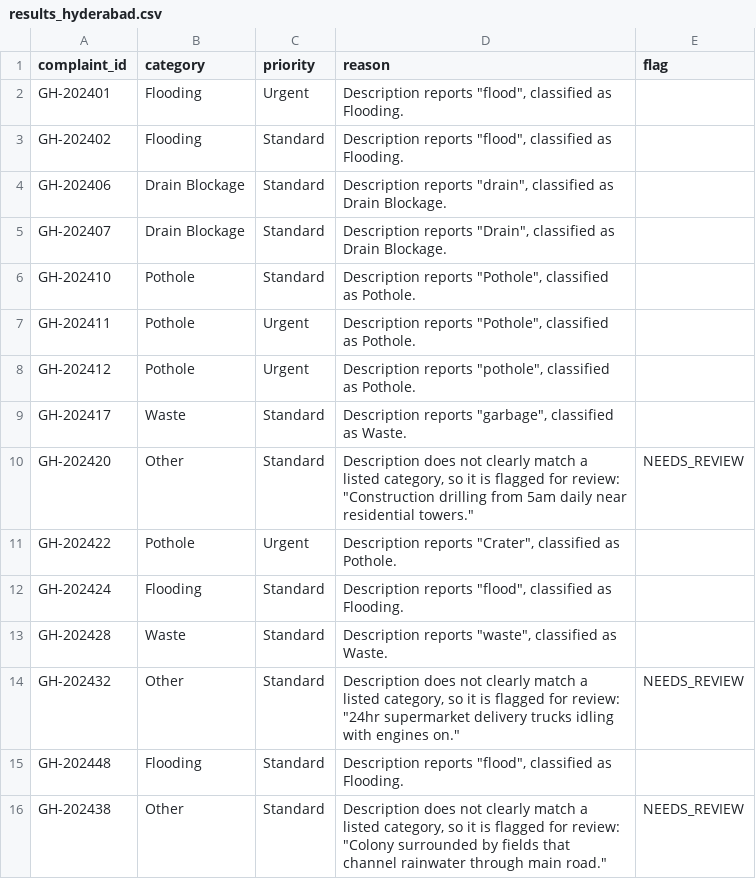
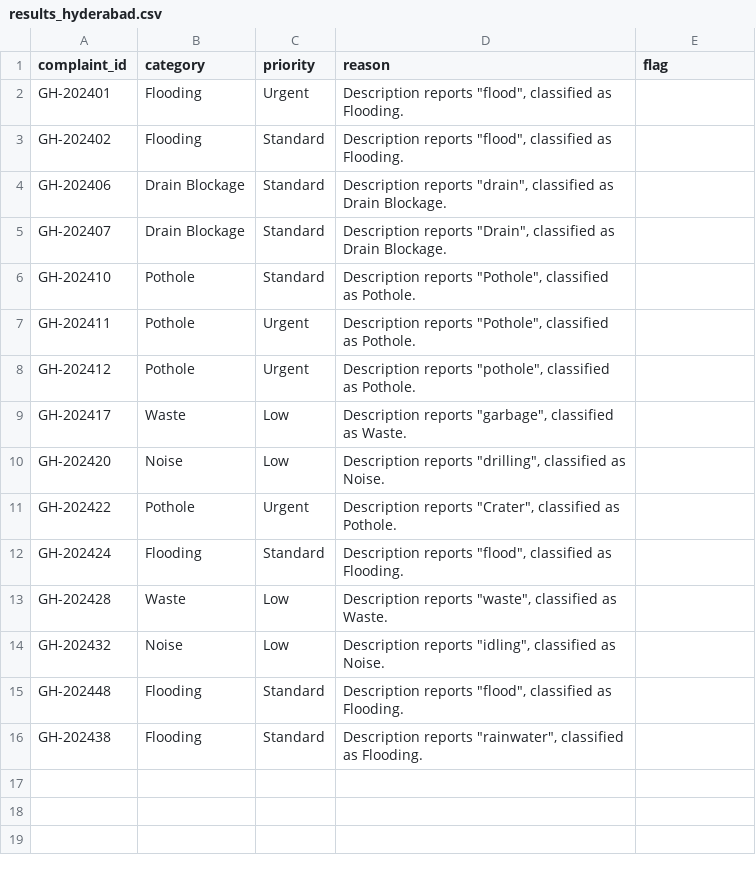
Before and after one commit to nasscomAI/prompt-to-production, a CSV file: uc-0a/results_hyderabad.csv, drawn as a sheet.

```diff
--- a/uc-0a/results_hyderabad.csv
+++ b/uc-0a/results_hyderabad.csv
@@ -8,9 +8,9 @@ GH-202411,Pothole,Urgent,"Description reports ""Pothole"", classified as Pothole
 GH-202412,Pothole,Urgent,"Description reports ""pothole"", classified as Pothole.",
-GH-202417,Waste,Standard,"Description reports ""garbage"", classified as Waste.",
-GH-202420,Other,Standard,"Description does not clearly match a listed category, so it is flagged for review: ""Construction drilling from 5am daily near residential towers.""",NEEDS_REVIEW
+GH-202417,Waste,Low,"Description reports ""garbage"", classified as Waste.",
+GH-202420,Noise,Low,"Description reports ""drilling"", classified as Noise.",
 GH-202422,Pothole,Urgent,"Description reports ""Crater"", classified as Pothole.",
 GH-202424,Flooding,Standard,"Description reports ""flood"", classified as Flooding.",
-GH-202428,Waste,Standard,"Description reports ""waste"", classified as Waste.",
-GH-202432,Other,Standard,"Description does not clearly match a listed category, so it is flagged for review: ""24hr supermarket delivery trucks idling with engines on.""",NEEDS_REVIEW
+GH-202428,Waste,Low,"Description reports ""waste"", classified as Waste.",
+GH-202432,Noise,Low,"Description reports ""idling"", classified as Noise.",
 GH-202448,Flooding,Standard,"Description reports ""flood"", classified as Flooding.",
-GH-202438,Other,Standard,"Description does not clearly match a listed category, so it is flagged for review: ""Colony surrounded by fields that channel rainwater through main road.""",NEEDS_REVIEW
+GH-202438,Flooding,Standard,"Description reports ""rainwater"", classified as Flooding.",
```
Also changed, not shown: uc-0a/results_ahmedabad.csv, uc-0a/results_kolkata.csv, 2 other files.
